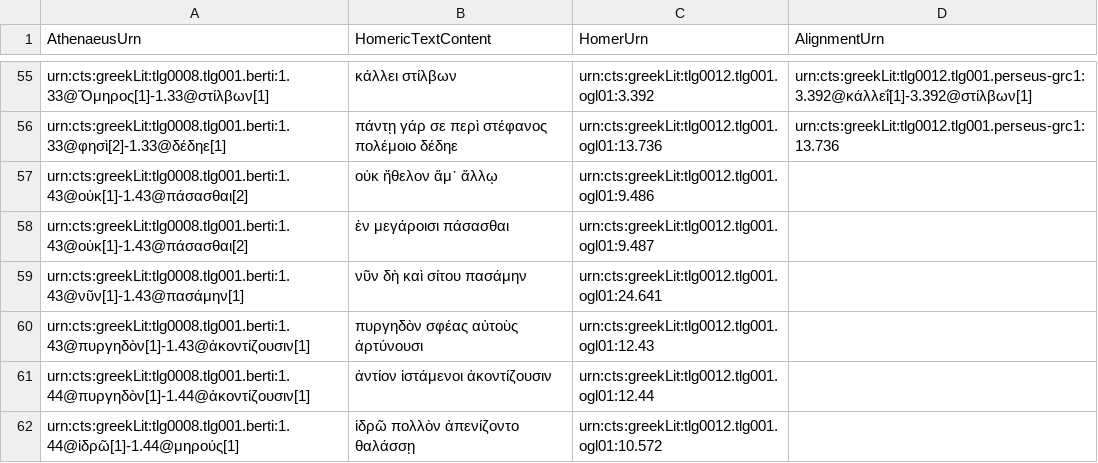
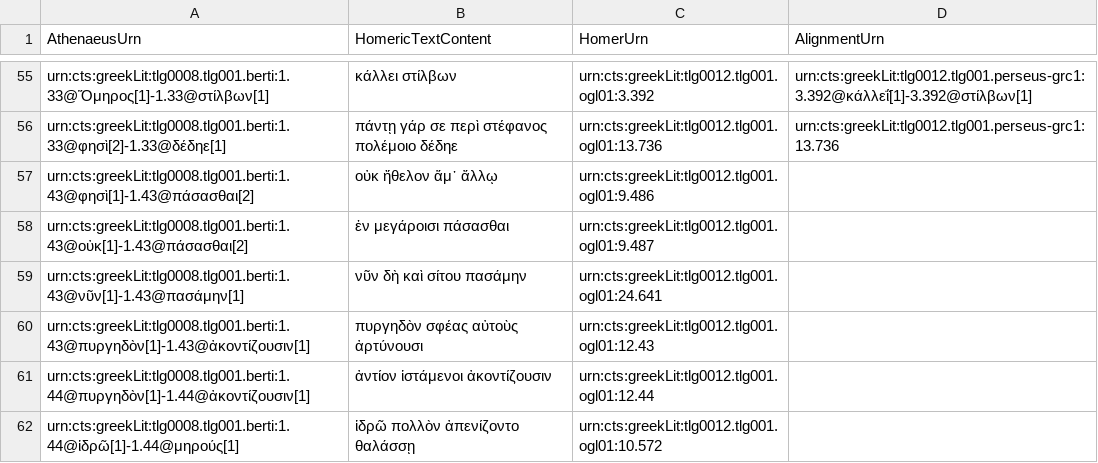
Before and after one commit to DigitalAthenaeus/varia, a CSV file: homer/htr.csv, drawn as a sheet; only a part is shown, gaps mark what is left out; the diff names each change by its address in the sheet, - before the commit and + after, or states it on an @@ line.

Commit message:
Update htr.csv

```diff
--- a/homer/htr.csv
+++ b/homer/htr.csv
-A57 (AthenaeusUrn): urn:cts:greekLit:tlg0008.tlg001.berti:1.43@οὐκ[1]-1.43@πάσασθαι[2]
+A57 (AthenaeusUrn): urn:cts:greekLit:tlg0008.tlg001.berti:1.43@φησὶ[1]-1.43@πάσασθαι[2]
```
